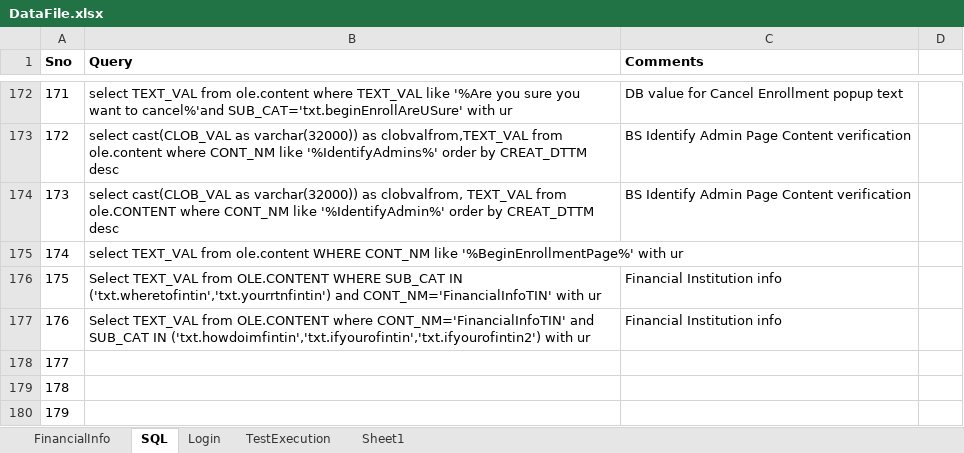
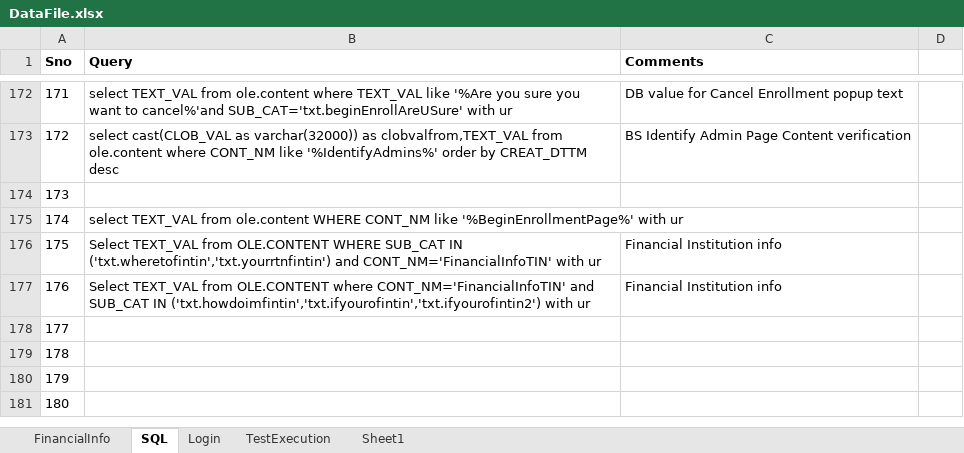
Before and after one commit to yaminichinchinedi/CucumberFramework, an Excel workbook: Online-Portals/UPA/DataFiles/DataFile.xlsx, sheet SQL, drawn as a sheet; only a part is shown, gaps mark what is left out; the shorter side is filled out with more unchanged rows; values as stored, in another font and other column widths than the file's, no borders; the diff names each change by its address in the sheet, - before the commit and + after, or states it on an @@ line.

Commit message:
DataFile changed.

```diff
--- a/Online-Portals/UPA/DataFiles/DataFile.xlsx (sheet SQL)
+++ b/Online-Portals/UPA/DataFiles/DataFile.xlsx (sheet SQL)
-B174 (Query): select cast(CLOB_VAL as varchar(32000)) as clobvalfrom, TEXT_VAL from ole.CONTENT where CONT_NM like '%IdentifyAdmin%' order by CREAT_DTTM desc
+B174 (Query): (empty)
-C174 (Comments): BS Identify Admin Page Content verification
+C174 (Comments): (empty)
```
Also changed, not shown: 2 other files.
